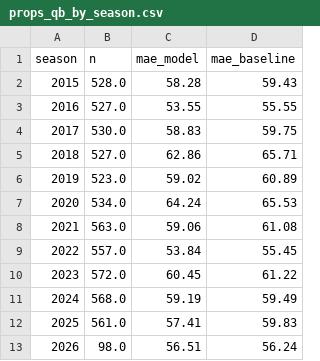
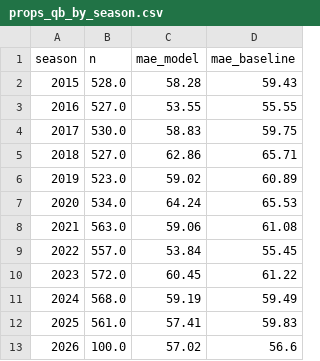
Before and after one commit to Webby234/NFL_Predictions, a CSV file: reports/props_qb_by_season.csv, drawn as a sheet.

```diff
--- a/reports/props_qb_by_season.csv
+++ b/reports/props_qb_by_season.csv
@@ -12,2 +12,2 @@ season,n,mae_model,mae_baseline
 2025,561.0,57.41,59.83
-2026,98.0,56.51,56.24
+2026,100.0,57.02,56.6
```
Also changed, not shown: reports/props_anytime_td_calibration.csv, reports/props_pass_tds_calibration.csv, 21 other files.
